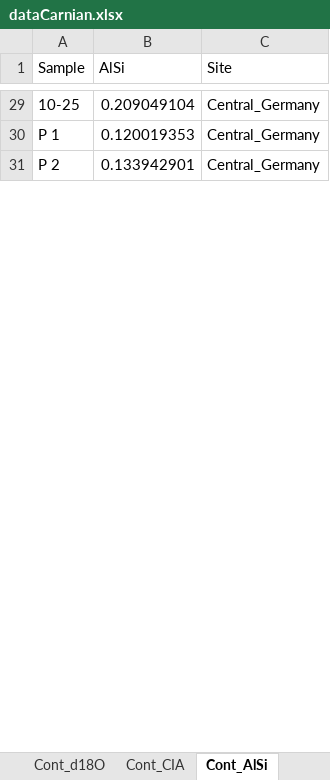
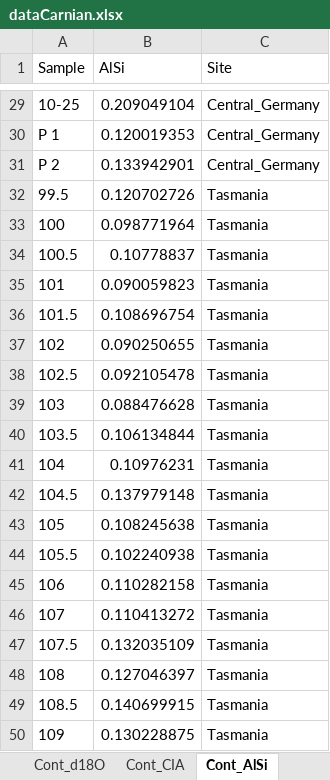
Before and after one commit to SPATIAL-Lab/TriassicJPI, an Excel workbook: data/dataCarnian.xlsx, sheet Cont_AlSi, drawn as a sheet; only a part is shown, gaps mark what is left out; values as stored, in another font and other column widths than the file's, no borders; the diff covers the shown part only; the diff names each change by its address in the sheet, - before the commit and + after, or states it on an @@ line.

```diff
--- a/data/dataCarnian.xlsx (sheet Cont_AlSi)
+++ b/data/dataCarnian.xlsx (sheet Cont_AlSi)
+row 32: 99.5 | 0.120702726 | Tasmania
+row 33: 100 | 0.098771964 | Tasmania
+row 34: 100.5 | 0.10778837 | Tasmania
+row 35: 101 | 0.090059823 | Tasmania
+row 36: 101.5 | 0.108696754 | Tasmania
+row 37: 102 | 0.090250655 | Tasmania
+row 38: 102.5 | 0.092105478 | Tasmania
+row 39: 103 | 0.088476628 | Tasmania
+row 40: 103.5 | 0.106134844 | Tasmania
+row 41: 104 | 0.10976231 | Tasmania
+row 42: 104.5 | 0.137979148 | Tasmania
+row 43: 105 | 0.108245638 | Tasmania
+row 44: 105.5 | 0.102240938 | Tasmania
+row 45: 106 | 0.110282158 | Tasmania
+row 46: 107 | 0.110413272 | Tasmania
+row 47: 107.5 | 0.132035109 | Tasmania
+row 48: 108 | 0.127046397 | Tasmania
+row 49: 108.5 | 0.140699915 | Tasmania
+row 50: 109 | 0.130228875 | Tasmania
```
Also changed, not shown: 123 added rows elsewhere in this sheet, sheet Cont_Sites, sheet Cont_CIA, 21 other files.
